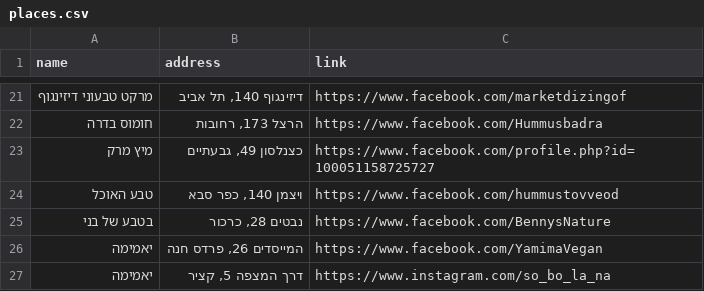
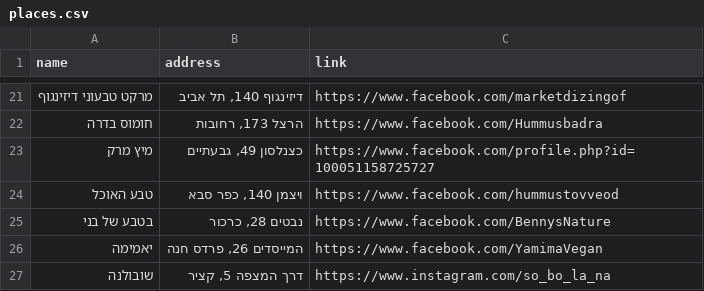
Before and after one commit to gilkremer123/vegan, a CSV file: places.csv, drawn as a sheet; only a part is shown, gaps mark what is left out.

Commit message:
feat: update entry for "שובולנה" in places.csv with correct name and address

```diff
--- a/places.csv
+++ b/places.csv
@@ -26,2 +26,2 @@ name,address,link
 "יאמימה","המייסדים 26, פרדס חנה","https://www.facebook.com/YamimaVegan"
-"יאמימה","דרך המצפה 5, קציר","https://www.instagram.com/so_bo_la_na"
+"שובולנה","דרך המצפה 5, קציר","https://www.instagram.com/so_bo_la_na"
```
